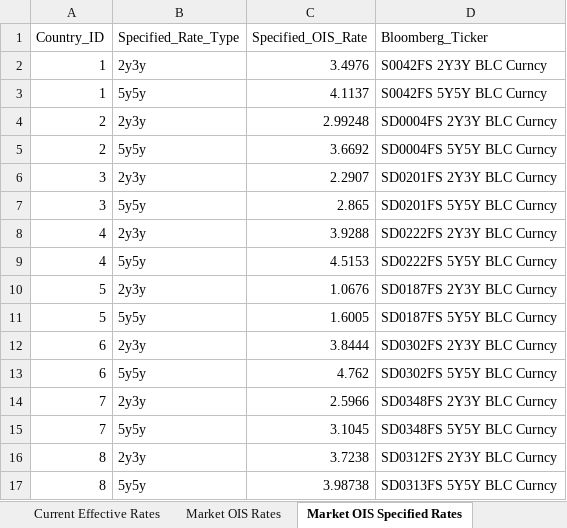
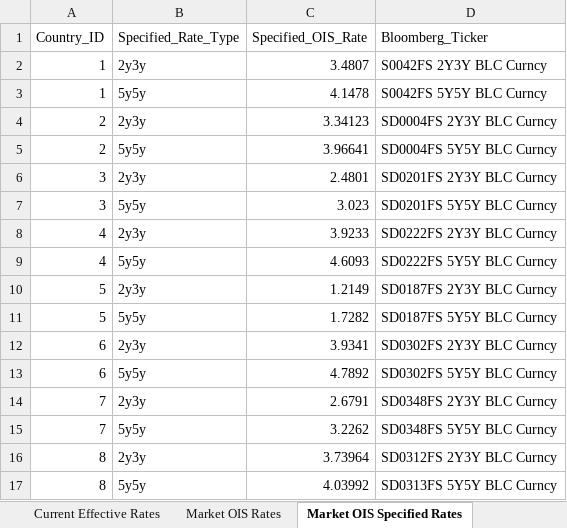
Before and after one commit to MTFEGAN/oisapp, an Excel workbook: country_ois_data.xlsx, sheet Market OIS Specified Rates, drawn as a sheet; values as stored, in another font and other column widths than the file's, no borders; the diff names each change by its address in the sheet, - before the commit and + after, or states it on an @@ line.

```diff
--- a/country_ois_data.xlsx (sheet Market OIS Specified Rates)
+++ b/country_ois_data.xlsx (sheet Market OIS Specified Rates)
-C2 (Specified_OIS_Rate): 3.4976
+C2 (Specified_OIS_Rate): 3.4807
-C3 (Specified_OIS_Rate): 4.1137
+C3 (Specified_OIS_Rate): 4.1478
-C4 (Specified_OIS_Rate): 2.99248
+C4 (Specified_OIS_Rate): 3.34123
-C5 (Specified_OIS_Rate): 3.6692
+C5 (Specified_OIS_Rate): 3.96641
-C6 (Specified_OIS_Rate): 2.2907
+C6 (Specified_OIS_Rate): 2.4801
-C7 (Specified_OIS_Rate): 2.865
+C7 (Specified_OIS_Rate): 3.023
-C8 (Specified_OIS_Rate): 3.9288
+C8 (Specified_OIS_Rate): 3.9233
-C9 (Specified_OIS_Rate): 4.5153
+C9 (Specified_OIS_Rate): 4.6093
-C10 (Specified_OIS_Rate): 1.0676
+C10 (Specified_OIS_Rate): 1.2149
-C11 (Specified_OIS_Rate): 1.6005
+C11 (Specified_OIS_Rate): 1.7282
-C12 (Specified_OIS_Rate): 3.8444
+C12 (Specified_OIS_Rate): 3.9341
-C13 (Specified_OIS_Rate): 4.762
+C13 (Specified_OIS_Rate): 4.7892
-C14 (Specified_OIS_Rate): 2.5966
+C14 (Specified_OIS_Rate): 2.6791
-C15 (Specified_OIS_Rate): 3.1045
+C15 (Specified_OIS_Rate): 3.2262
-C16 (Specified_OIS_Rate): 3.7238
+C16 (Specified_OIS_Rate): 3.73964
-C17 (Specified_OIS_Rate): 3.98738
+C17 (Specified_OIS_Rate): 4.03992
```
Also changed, not shown: sheet Market OIS Rates, sheet Policy Meetings, sheet Market Hold Rates, sheet Current Effective Rates.
